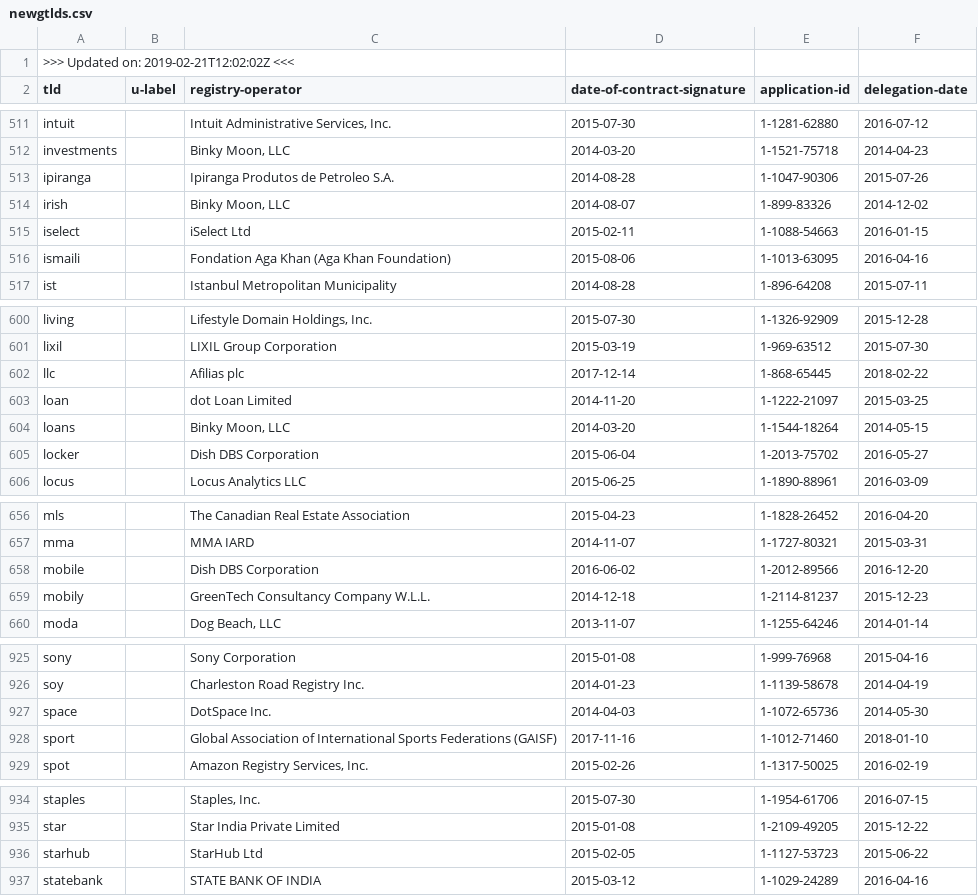
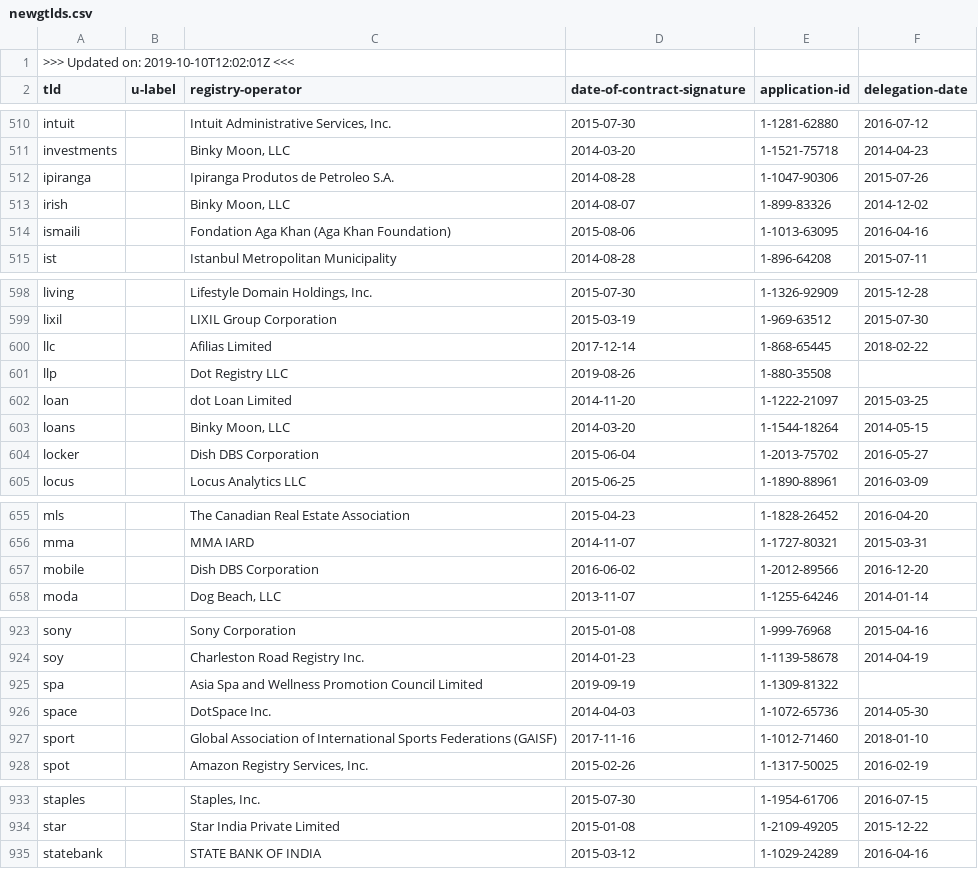
Before and after one commit to amazon-archives/certlint, a CSV file: data/newgtlds.csv, drawn as a sheet; only a part is shown, gaps mark what is left out; the diff covers the shown part only.

```diff
--- a/data/newgtlds.csv
+++ b/data/newgtlds.csv
@@ -1,2 +1,2 @@
->>> Updated on: 2019-02-21T12:02:02Z <<<
+>>> Updated on: 2019-10-10T12:02:01Z <<<
 tld,u-label,registry-operator,date-of-contract-signature,application-id,delegation-date
@@ -514,3 +513,2 @@ ipiranga,,"Ipiranga Produtos de Petroleo S.A.",2014-08-28,1-1047-90306,2015-07-2
 irish,,"Binky Moon, LLC",2014-08-07,1-899-83326,2014-12-02
-iselect,,"iSelect Ltd",2015-02-11,1-1088-54663,2016-01-15
 ismaili,,"Fondation Aga Khan (Aga Khan Foundation)",2015-08-06,1-1013-63095,2016-04-16
@@ -601,3 +599,4 @@ living,,"Lifestyle Domain Holdings, Inc.",2015-07-30,1-1326-92909,2015-12-28
 lixil,,"LIXIL Group Corporation",2015-03-19,1-969-63512,2015-07-30
-llc,,"Afilias plc",2017-12-14,1-868-65445,2018-02-22
+llc,,"Afilias Limited",2017-12-14,1-868-65445,2018-02-22
+llp,,"Dot Registry LLC",2019-08-26,1-880-35508,
 loan,,"dot Loan Limited",2014-11-20,1-1222-21097,2015-03-25
@@ -658,3 +657,2 @@ mma,,"MMA IARD",2014-11-07,1-1727-80321,2015-03-31
 mobile,,"Dish DBS Corporation",2016-06-02,1-2012-89566,2016-12-20
-mobily,,"GreenTech Consultancy Company W.L.L.",2014-12-18,1-2114-81237,2015-12-23
 moda,,"Dog Beach, LLC",2013-11-07,1-1255-64246,2014-01-14
@@ -926,2 +924,3 @@ sony,,"Sony Corporation",2015-01-08,1-999-76968,2015-04-16
 soy,,"Charleston Road Registry Inc.",2014-01-23,1-1139-58678,2014-04-19
+spa,,"Asia Spa and Wellness Promotion Council Limited",2019-09-19,1-1309-81322,
 space,,"DotSpace Inc.",2014-04-03,1-1072-65736,2014-05-30
@@ -935,3 +934,2 @@ staples,,"Staples, Inc.",2015-07-30,1-1954-61706,2016-07-15
 star,,"Star India Private Limited",2015-01-08,1-2109-49205,2015-12-22
-starhub,,"StarHub Ltd",2015-02-05,1-1127-53723,2015-06-22
 statebank,,"STATE BANK OF INDIA",2015-03-12,1-1029-24289,2016-04-16
```
Also changed, not shown: 3 added rows, 5 removed rows and 30 edited cells elsewhere in this file, 2 other files.
